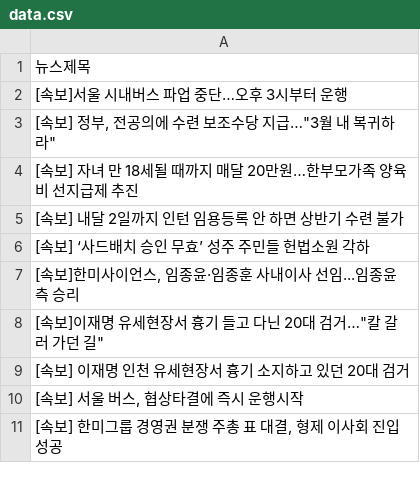
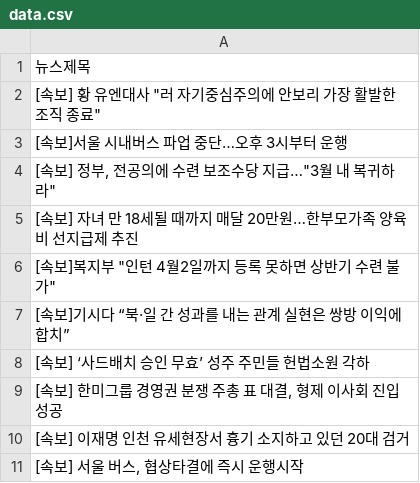
Before and after one commit to webstoryboy/test2, a CSV file: data.csv, drawn as a sheet.

Commit message:
네이버 뉴스

```diff
--- a/data.csv
+++ b/data.csv
@@ -1,2 +1,3 @@
 뉴스제목
+"[속보] 황 유엔대사 ""러 자기중심주의에 안보리 가장 활발한 조직 종료"""
 [속보]서울 시내버스 파업 중단…오후 3시부터 운행
@@ -4,8 +5,7 @@
 [속보] 자녀 만 18세될 때까지 매달 20만원…한부모가족 양육비 선지급제 추진
-[속보] 내달 2일까지 인턴 임용등록 안 하면 상반기 수련 불가
+"[속보]복지부 ""인턴 4월2일까지 등록 못하면 상반기 수련 불가"""
+[속보]기시다 “북·일 간 성과를 내는 관계 실현은 쌍방 이익에 합치”
 [속보] ‘사드배치 승인 무효’ 성주 주민들 헌법소원 각하
-"[속보]한미사이언스, 임종윤·임종훈 사내이사 선임...임종윤 측 승리"
-"[속보]이재명 유세현장서 흉기 들고 다닌 20대 검거…""칼 갈러 가던 길"""
+"[속보] 한미그룹 경영권 분쟁 주총 표 대결, 형제 이사회 진입 성공"
 [속보] 이재명 인천 유세현장서 흉기 소지하고 있던 20대 검거
 "[속보] 서울 버스, 협상타결에 즉시 운행시작"
-"[속보] 한미그룹 경영권 분쟁 주총 표 대결, 형제 이사회 진입 성공"
```
